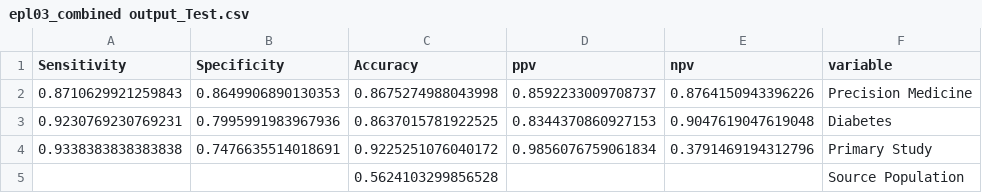
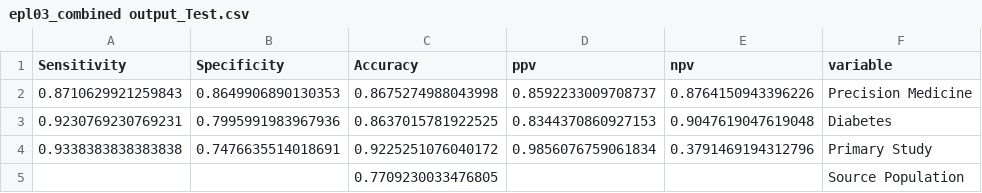
Before and after one commit to chroniq-lab/equity_precision_llm, a CSV file: preprocessing/epl03_combined output_Test.csv, drawn as a sheet.

```diff
--- a/preprocessing/epl03_combined output_Test.csv
+++ b/preprocessing/epl03_combined output_Test.csv
@@ -4,2 +4,2 @@ Sensitivity,Specificity,Accuracy,ppv,npv,variable
 0.9338383838383838,0.7476635514018691,0.9225251076040172,0.9856076759061834,0.3791469194312796,Primary Study
-,,0.5624103299856528,,,Source Population
+,,0.7709230033476805,,,Source Population
```
Also changed, not shown: 3 other files.
